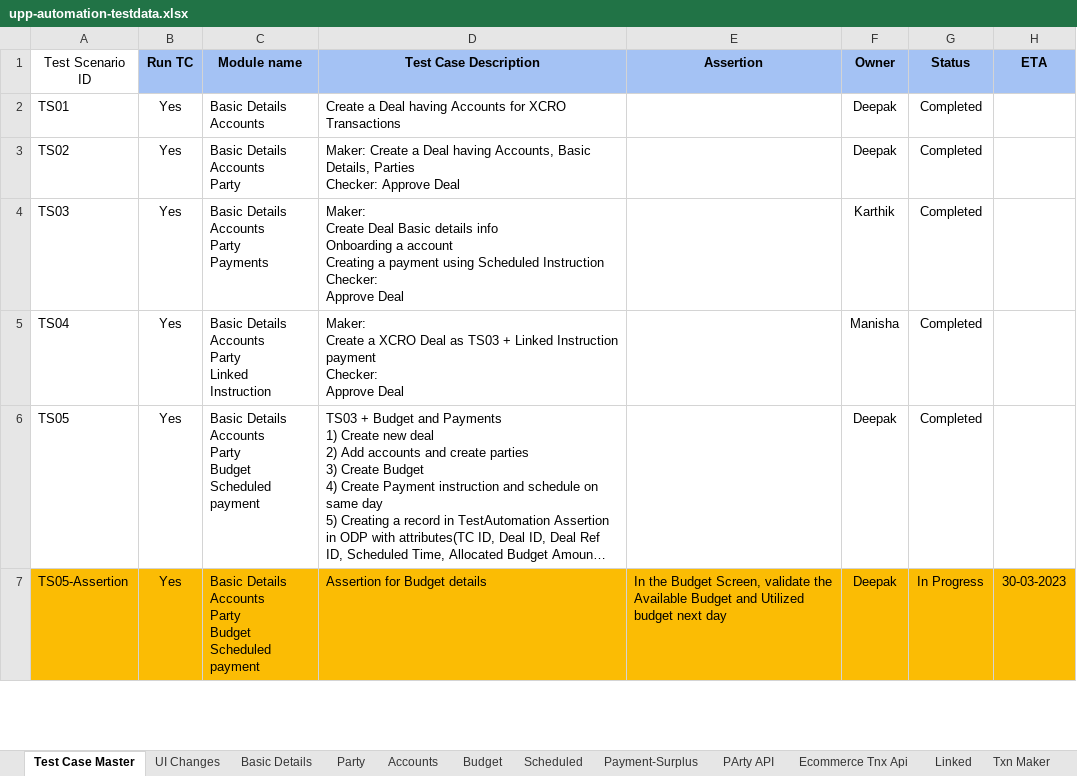
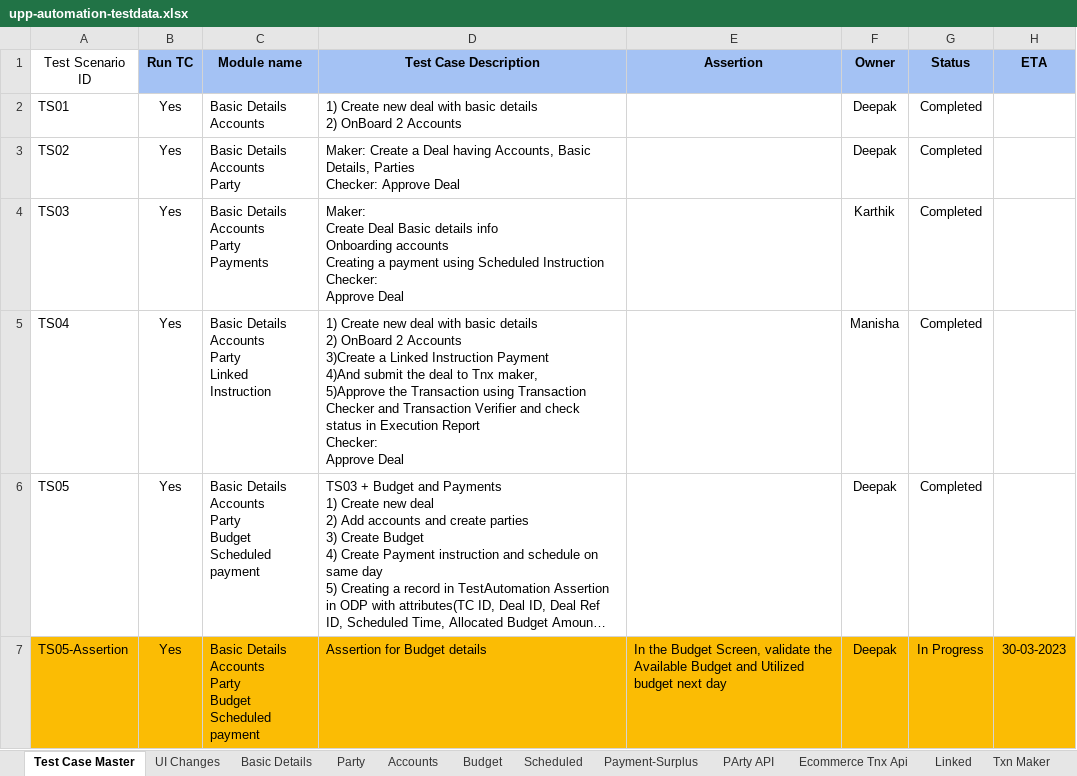
Before and after one commit to deepakdude938/upp, an Excel workbook: src/main/resources/upp-automation-testdata.xlsx, sheet Test Case Master, drawn as a sheet; only a part is shown; long unchanged cells end in …; values as stored, in another font and other column widths than the file's, no borders; charts and pictures not drawn; ↵ is a line break in a cell; the diff covers the shown part only; the diff names each change by its address in the sheet, - before the commit and + after, or states it on an @@ line.

```diff
--- a/src/main/resources/upp-automation-testdata.xlsx (sheet Test Case Master)
+++ b/src/main/resources/upp-automation-testdata.xlsx (sheet Test Case Master)
-D2 (Test Case Description): Create a Deal having Accounts for XCRO Transactions
+D2 (Test Case Description): 1) Create new deal with basic details ↵ 2) OnBoard 2 Accounts
-D4 (Test Case Description): …info ↵ Onboarding a account ↵ Creating a…
+D4 (Test Case Description): …info ↵ Onboarding accounts ↵ Creating a…
-D5 (Test Case Description): Maker: ↵ Create a XCRO Deal as TS03 + Linked Instruction payment ↵ Checker: ↵ Approve…
+D5 (Test Case Description): 1) Create new deal with basic details ↵ 2) OnBoard 2 Accounts ↵ 3)Create a Linked Instruction Payment ↵ 4)And submit the deal to Tnx maker, ↵ 5)Approve the Transaction using Transaction Checker and Transaction Verifier and check status in Execution Report ↵ Checker: ↵ Approve…
```
Also changed, not shown: 3 edited cells elsewhere in this sheet, sheet Txn Maker, sheet PArty API, 5 other files.
